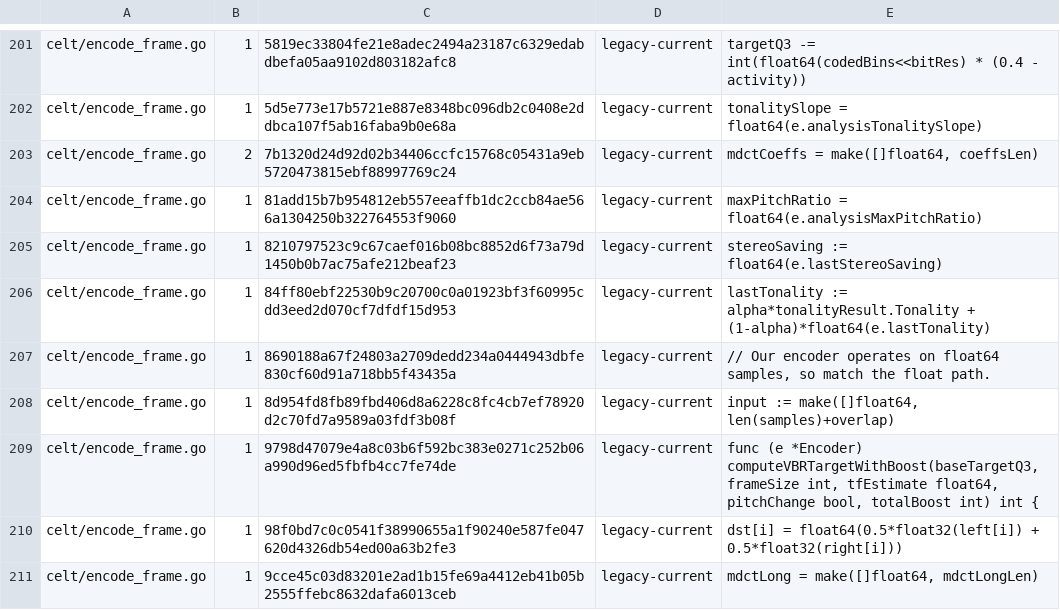
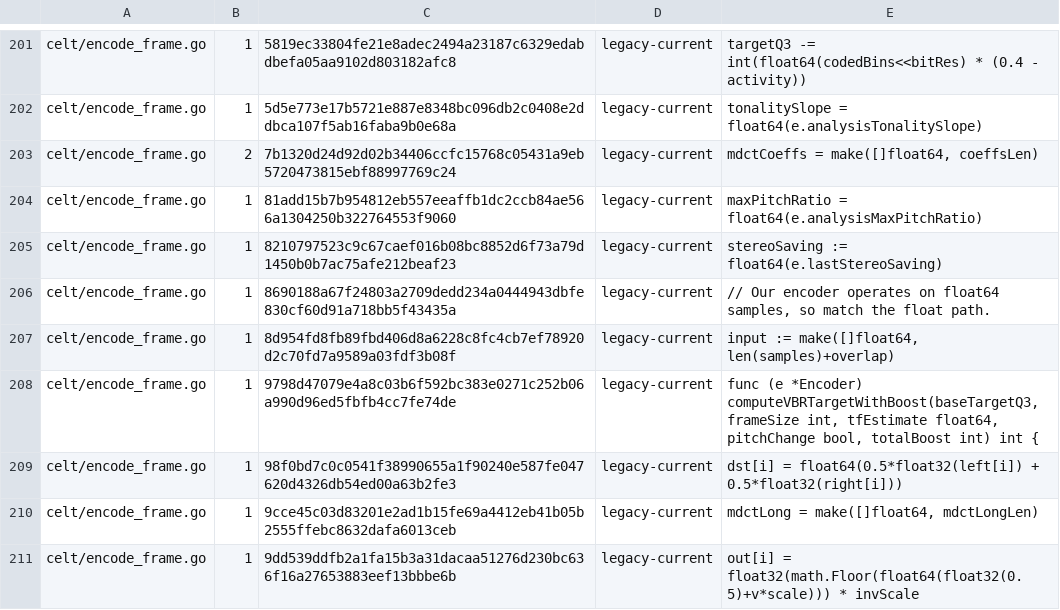
Before and after one commit to thesyncim/gopus, a TSV file: tools/type_parity_allowlist.tsv, drawn as a sheet; only a part is shown, gaps mark what is left out; the shorter side is filled out with more unchanged rows; the diff covers the shown part only.

Commit message:
Keep CELT tonality analysis float-width

```diff
--- a/tools/type_parity_allowlist.tsv
+++ b/tools/type_parity_allowlist.tsv
@@ -205,3 +205,2 @@ celt/encode_frame.go	1	81add15b7b954812eb557eeaffb1dc2ccb84ae566a1304250b3227645
 celt/encode_frame.go	1	8210797523c9c67caef016b08bc8852d6f73a79d1450b0b7ac75afe212beaf23	legacy-current	stereoSaving := float64(e.lastStereoSaving)
-celt/encode_frame.go	1	84ff80ebf22530b9c20700c0a01923bf3f60995cdd3eed2d070cf7dfdf15d953	legacy-current	lastTonality := alpha*tonalityResult.Tonality + (1-alpha)*float64(e.lastTonality)
 celt/encode_frame.go	1	8690188a67f24803a2709dedd234a0444943dbfe830cf60d91a718bb5f43435a	legacy-current	// Our encoder operates on float64 samples, so match the float path.
```
Also changed, not shown: 36 removed rows elsewhere in this file, 4 other files.
